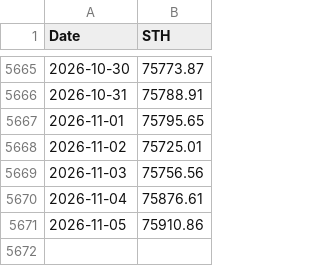
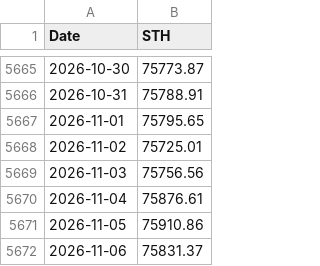
Before and after one commit to carlosmassa/btc-etl-pipeline, a CSV file: data/BTC_STH.csv, drawn as a sheet; only a part is shown, gaps mark what is left out; the diff names each change by its address in the sheet, - before the commit and + after, or states it on an @@ line.

Commit message:
Update STH realized price

```diff
--- a/data/BTC_STH.csv
+++ b/data/BTC_STH.csv
+row 5672: 2026-11-06 | 75831.37
```
